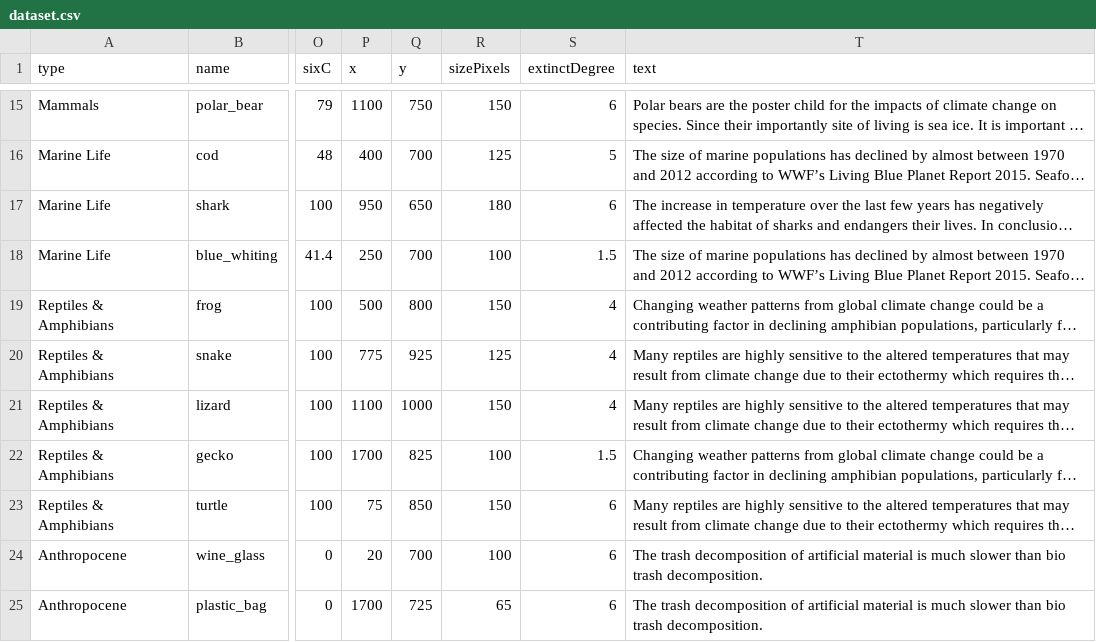
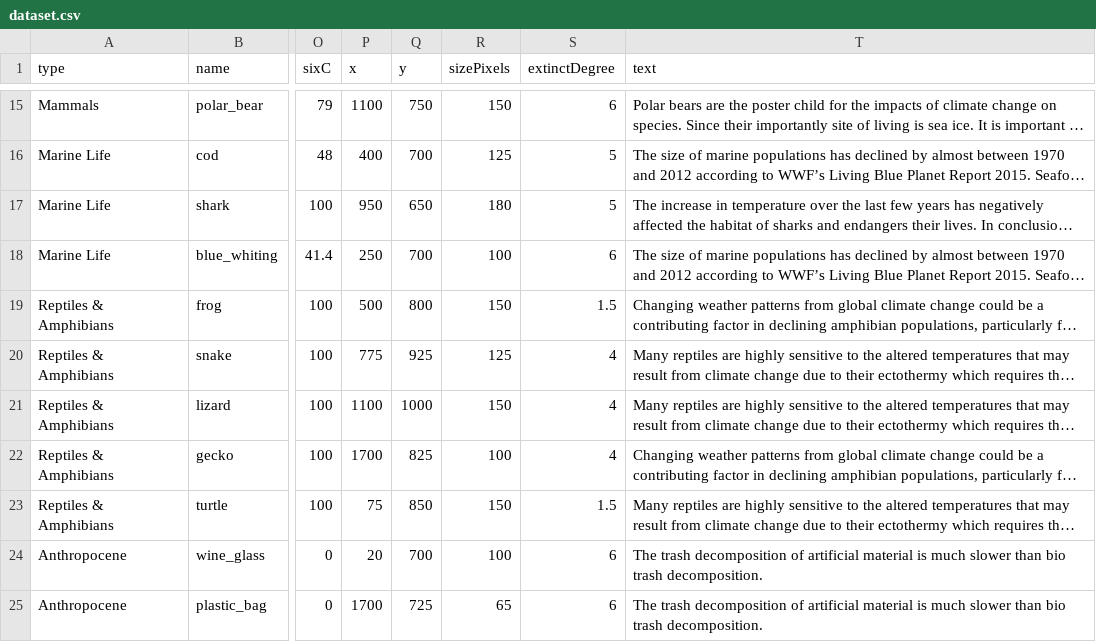
Before and after one commit to COHL7500/cdv-2023-project, a CSV file: dataset.csv, drawn as a sheet; only a part is shown, gaps mark what is left out; long unchanged cells end in …; the diff names each change by its address in the sheet, - before the commit and + after, or states it on an @@ line.

Commit message:
refactor: change dataset temps

```diff
--- a/dataset.csv
+++ b/dataset.csv
-S17 (extinctDegree): 6
+S17 (extinctDegree): 5
-S18 (extinctDegree): 1.5
+S18 (extinctDegree): 6
-S19 (extinctDegree): 4
+S19 (extinctDegree): 1.5
-S22 (extinctDegree): 1.5
+S22 (extinctDegree): 4
-S23 (extinctDegree): 6
+S23 (extinctDegree): 1.5
```
